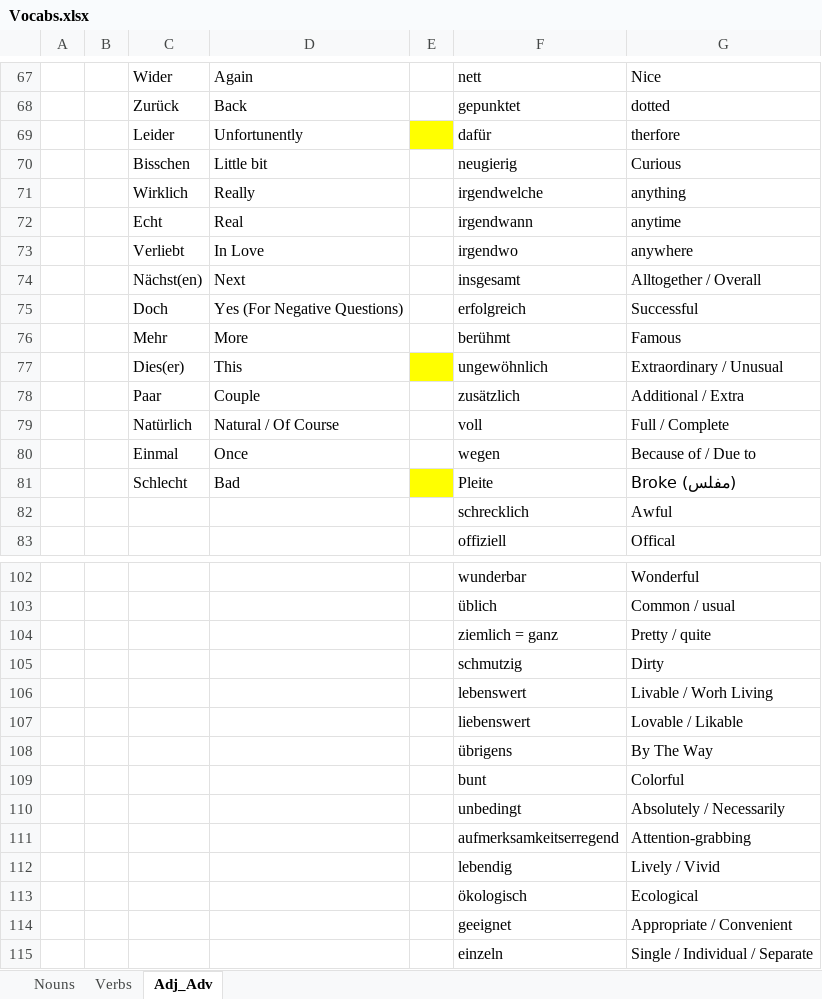
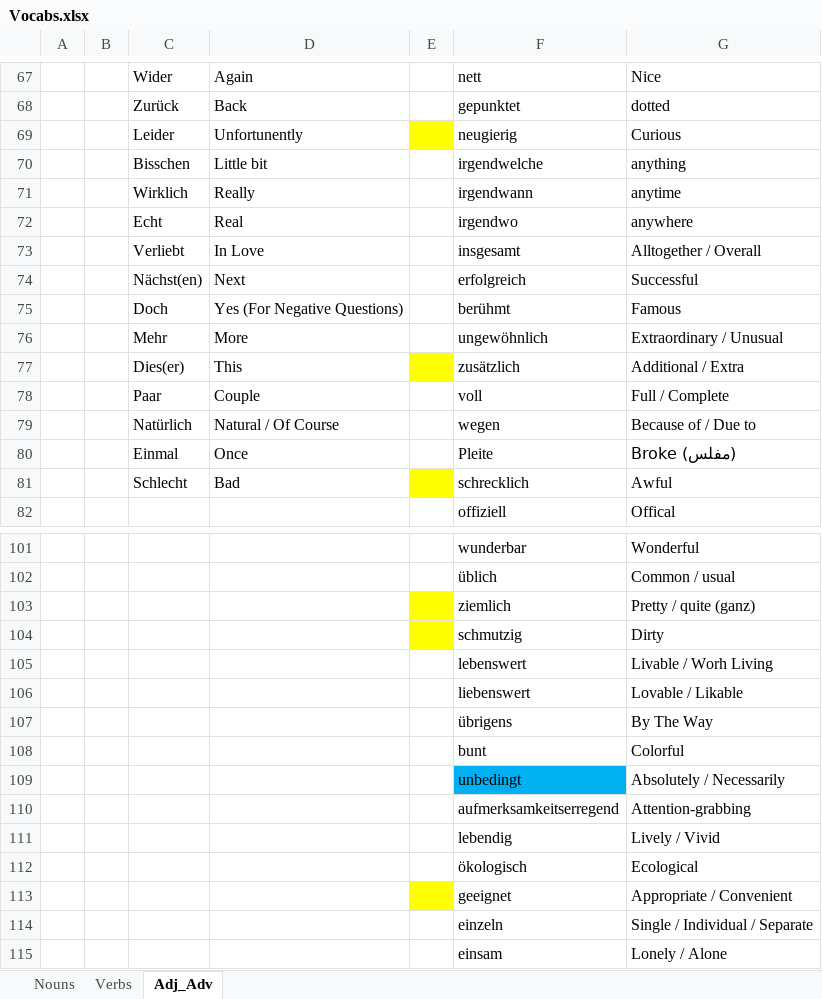
Before and after one commit to Huzifa1/German-Words, an Excel workbook: Vocabs.xlsx, sheet Adj_Adv, drawn as a sheet; only a part is shown, gaps mark what is left out; the shorter side is filled out with more unchanged rows; values as stored, in another font and other column widths than the file's, no borders; removed rows and columns are numbered as before the commit, all else as after; the diff covers the shown part only; the diff names each change by its address in the sheet, - before the commit and + after, or states it on an @@ line.

```diff
--- a/Vocabs.xlsx (sheet Adj_Adv)
+++ b/Vocabs.xlsx (sheet Adj_Adv)
-F69: dafür
+F69: neugierig
-G69: therfore
+G69: Curious
-F70: neugierig
+F70: irgendwelche
-G70: Curious
+G70: anything
-F71: irgendwelche
+F71: irgendwann
-G71: anything
+G71: anytime
-F72: irgendwann
+F72: irgendwo
-G72: anytime
+G72: anywhere
-F73: irgendwo
+F73: insgesamt
-G73: anywhere
+G73: Alltogether / Overall
-F74: insgesamt
+F74: erfolgreich
-G74: Alltogether / Overall
+G74: Successful
-F75: erfolgreich
+F75: berühmt
-G75: Successful
+G75: Famous
-F76: berühmt
+F76: ungewöhnlich
-G76: Famous
+G76: Extraordinary / Unusual
-F77: ungewöhnlich
+F77: zusätzlich
-G77: Extraordinary / Unusual
+G77: Additional / Extra
-F78: zusätzlich
+F78: voll
-G78: Additional / Extra
+G78: Full / Complete
-F79: voll
+F79: wegen
-G79: Full / Complete
+G79: Because of / Due to
-F80: wegen
+F80: Pleite
-G80: Because of / Due to
+G80: Broke (مفلس)
-F81: Pleite
+F81: schrecklich
-G81: Broke (مفلس)
+G81: Awful
-row 82:  |  |  |  |  | schrecklich | Awful
-row 104:  |  |  |  |  | ziemlich = ganz | Pretty / quite
+row 103:  |  |  |  |  | ziemlich | Pretty / quite (ganz)
-E104 fill: none
+E104 fill: #FFFF00
-F109 fill: none
+F109 fill: #00B0F0
-E113 fill: none
+E113 fill: #FFFF00
```
Also changed, not shown: 29 added rows and cell formats elsewhere in this sheet, sheet Nouns, sheet Verbs.
